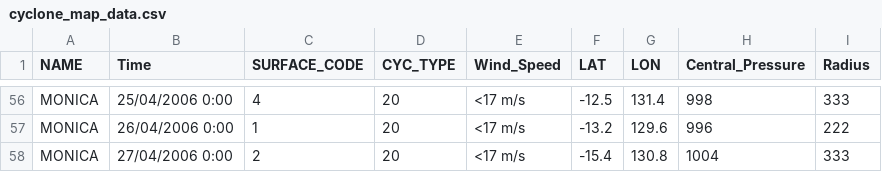
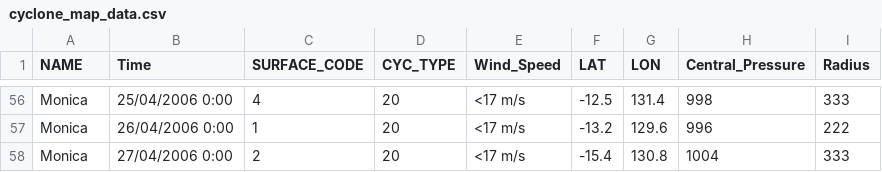
Before and after one commit to MKY43/3179, a CSV file: map_data/cyclone_map_data.csv, drawn as a sheet; only a part is shown, gaps mark what is left out; the diff covers the shown part only; the diff names each change by its address in the sheet, - before the commit and + after, or states it on an @@ line.

Commit message:
Update cyclone_map_data.csv
change cyclone names

```diff
--- a/map_data/cyclone_map_data.csv
+++ b/map_data/cyclone_map_data.csv
-A56:A58 (NAME): MONICA
+A56:A58 (NAME): Monica
```
Also changed, not shown: 54 edited cells elsewhere in this file.
